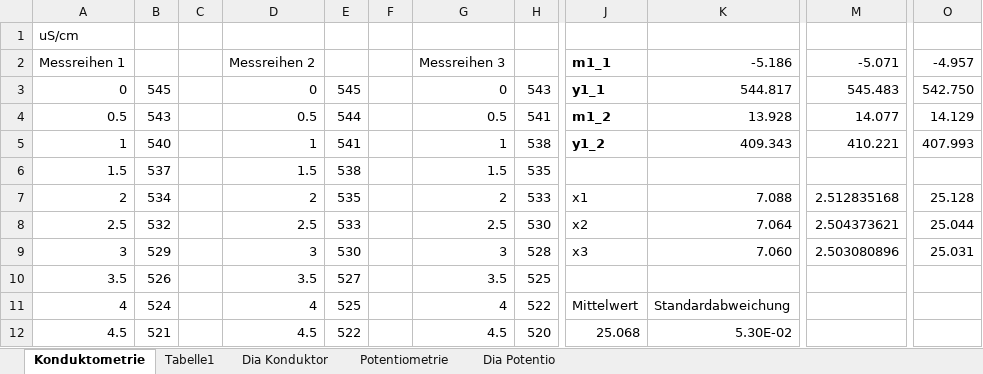
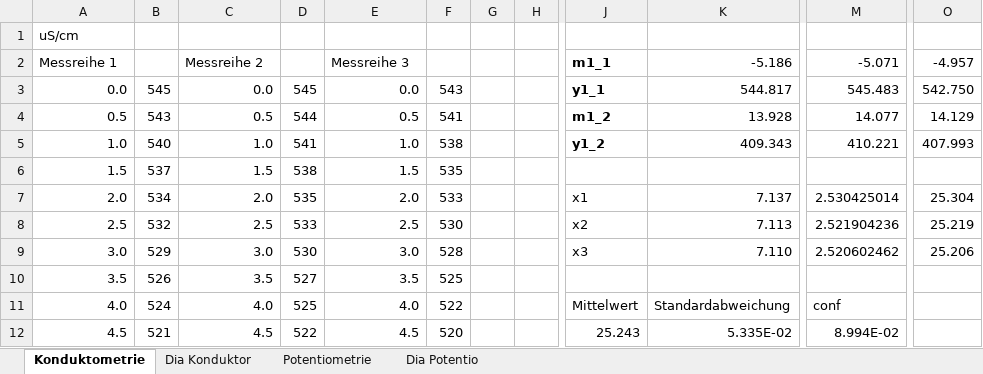
Before and after one commit to daroletibuza/Analytik_Protokolle, an Excel workbook: V1.2/data/Messwerte V1.2.xlsx, sheet Konduktometrie, drawn as a sheet; only a part is shown, gaps mark what is left out; values as stored, in another font and other column widths than the file's, no borders; removed rows and columns are numbered as before the commit, all else as after; the diff covers the shown part only; the diff names each change by its address in the sheet, - before the commit and + after, or states it on an @@ line.

```diff
--- a/V1.2/data/Messwerte V1.2.xlsx (sheet Konduktometrie)
+++ b/V1.2/data/Messwerte V1.2.xlsx (sheet Konduktometrie)
-sheet tab: Tabelle1
-column C, empty
-column F, empty
+column G, empty
+column H, empty
-A2: Messreihen 1
+A2: Messreihe 1
-C2: Messreihen 2
+C2: Messreihe 2
-E2: Messreihen 3
+E2: Messreihe 3
-A3 (Messreihe 1): 0
+A3 (Messreihe 1): 0.0
-C3 (Messreihe 2): 0
+C3 (Messreihe 2): 0.0
-E3 (Messreihe 3): 0
+E3 (Messreihe 3): 0.0
-A5 (Messreihe 1): 1
+A5 (Messreihe 1): 1.0
-C5 (Messreihe 2): 1
+C5 (Messreihe 2): 1.0
-E5 (Messreihe 3): 1
+E5 (Messreihe 3): 1.0
-A7 (Messreihe 1): 2
+A7 (Messreihe 1): 2.0
-C7 (Messreihe 2): 2
+C7 (Messreihe 2): 2.0
-E7 (Messreihe 3): 2
+E7 (Messreihe 3): 2.0
-K7 (-5.186): 7.088
+K7 (-5.186): 7.137
-M7 (-5.071): 2.512835168
+M7 (-5.071): 2.530425014
-O7 (-4.957): 25.128
+O7 (-4.957): 25.304
-K8 (-5.186): 7.064
+K8 (-5.186): 7.113
-M8 (-5.071): 2.504373621
+M8 (-5.071): 2.521904236
-O8 (-4.957): 25.044
+O8 (-4.957): 25.219
-A9 (Messreihe 1): 3
+A9 (Messreihe 1): 3.0
-C9 (Messreihe 2): 3
+C9 (Messreihe 2): 3.0
-E9 (Messreihe 3): 3
+E9 (Messreihe 3): 3.0
-K9 (-5.186): 7.060
+K9 (-5.186): 7.110
-M9 (-5.071): 2.503080896
+M9 (-5.071): 2.520602462
-O9 (-4.957): 25.031
+O9 (-4.957): 25.206
-A11 (Messreihe 1): 4
+A11 (Messreihe 1): 4.0
-C11 (Messreihe 2): 4
+C11 (Messreihe 2): 4.0
-E11 (Messreihe 3): 4
+E11 (Messreihe 3): 4.0
-M11 (-5.071): (empty)
+M11 (-5.071): conf
-J12 (m1_1): 25.068
+J12 (m1_1): 25.243
-K12 (-5.186): 5.30E-02
+K12 (-5.186): 5.335E-02
-M12 (-5.071): (empty)
+M12 (-5.071): 8.994E-02
```
Also changed, not shown: 4 added rows, 4 removed rows and 44 edited cells elsewhere in this sheet, sheet Potentiometrie, formulas that keep their value, charts or pictures, 9 other files.
